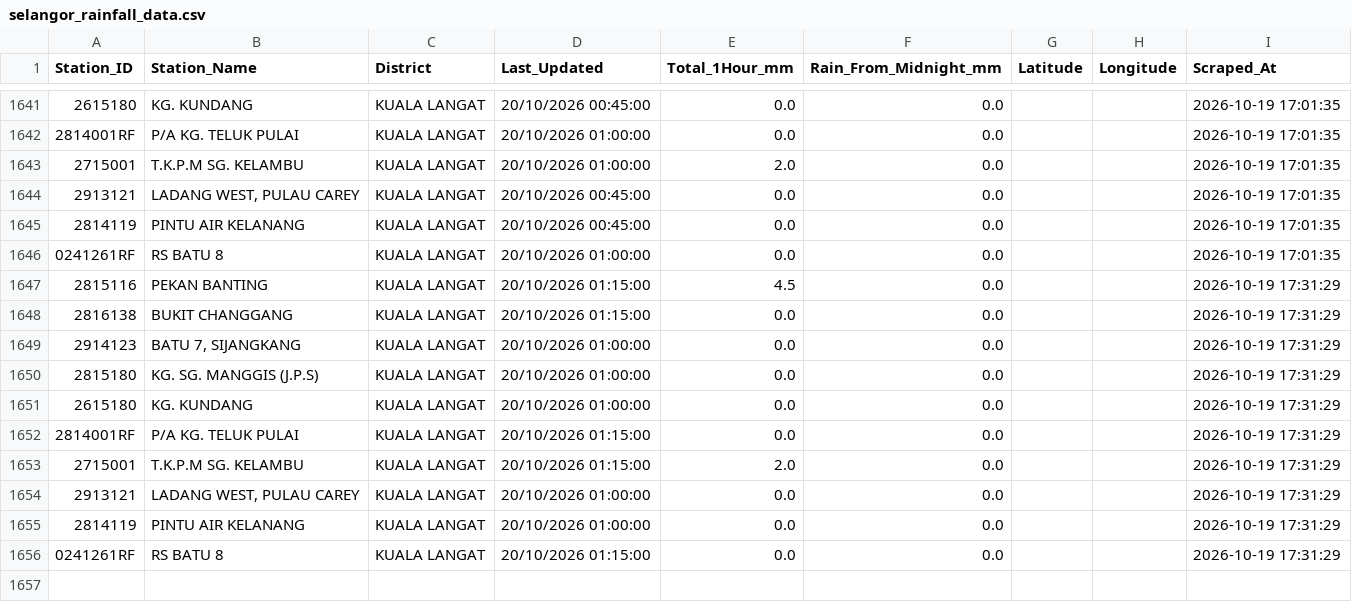
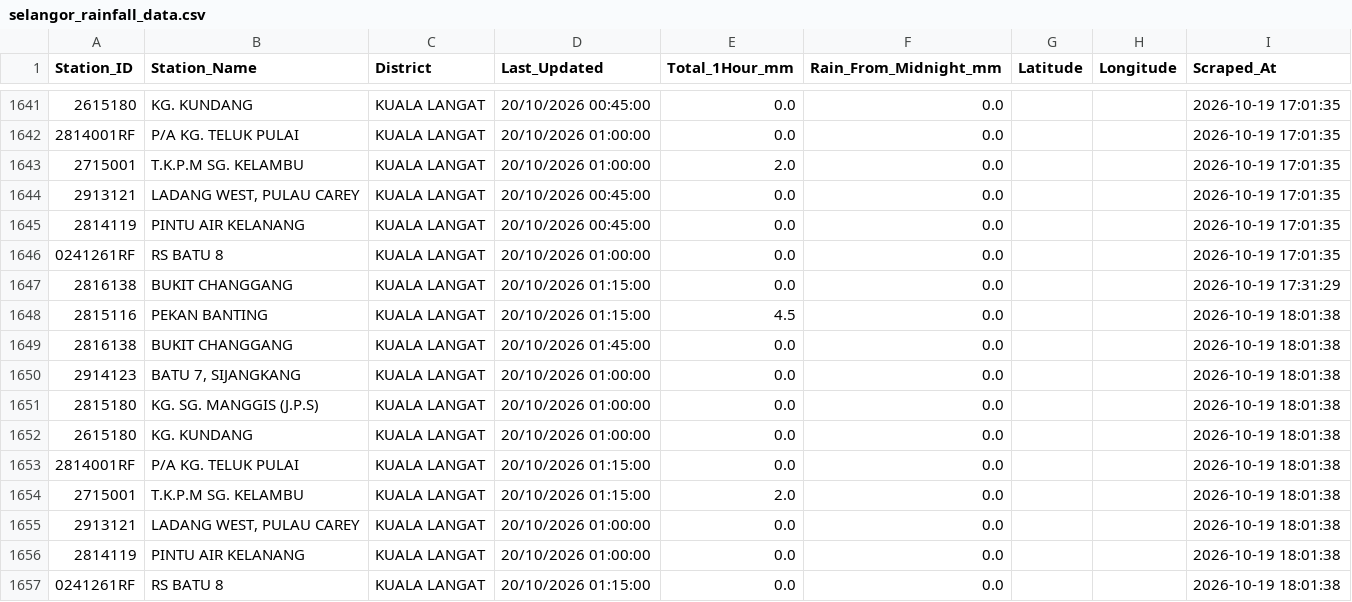
Before and after one commit to samanghs/banjir-rainfall, a CSV file: selangor_rainfall_data.csv, drawn as a sheet; only a part is shown, gaps mark what is left out.

```diff
--- a/selangor_rainfall_data.csv
+++ b/selangor_rainfall_data.csv
@@ -1646,11 +1646,12 @@ Station_ID,Station_Name,District,Last_Updated,Total_1Hour_mm,Rain_From_Midnight_
 0241261RF,RS BATU 8,KUALA LANGAT,20/10/2026 01:00:00,0.0,0.0,,,2026-10-19 17:01:35
-2815116,PEKAN BANTING,KUALA LANGAT,20/10/2026 01:15:00,4.5,0.0,,,2026-10-19 17:31:29
 2816138,BUKIT CHANGGANG,KUALA LANGAT,20/10/2026 01:15:00,0.0,0.0,,,2026-10-19 17:31:29
-2914123,"BATU 7, SIJANGKANG",KUALA LANGAT,20/10/2026 01:00:00,0.0,0.0,,,2026-10-19 17:31:29
-2815180,KG. SG. MANGGIS (J.P.S),KUALA LANGAT,20/10/2026 01:00:00,0.0,0.0,,,2026-10-19 17:31:29
-2615180,KG. KUNDANG,KUALA LANGAT,20/10/2026 01:00:00,0.0,0.0,,,2026-10-19 17:31:29
-2814001RF,P/A KG. TELUK PULAI,KUALA LANGAT,20/10/2026 01:15:00,0.0,0.0,,,2026-10-19 17:31:29
-2715001,T.K.P.M SG. KELAMBU,KUALA LANGAT,20/10/2026 01:15:00,2.0,0.0,,,2026-10-19 17:31:29
-2913121,"LADANG WEST, PULAU CAREY",KUALA LANGAT,20/10/2026 01:00:00,0.0,0.0,,,2026-10-19 17:31:29
-2814119,PINTU AIR KELANANG,KUALA LANGAT,20/10/2026 01:00:00,0.0,0.0,,,2026-10-19 17:31:29
-0241261RF,RS BATU 8,KUALA LANGAT,20/10/2026 01:15:00,0.0,0.0,,,2026-10-19 17:31:29
+2815116,PEKAN BANTING,KUALA LANGAT,20/10/2026 01:15:00,4.5,0.0,,,2026-10-19 18:01:38
+2816138,BUKIT CHANGGANG,KUALA LANGAT,20/10/2026 01:45:00,0.0,0.0,,,2026-10-19 18:01:38
+2914123,"BATU 7, SIJANGKANG",KUALA LANGAT,20/10/2026 01:00:00,0.0,0.0,,,2026-10-19 18:01:38
+2815180,KG. SG. MANGGIS (J.P.S),KUALA LANGAT,20/10/2026 01:00:00,0.0,0.0,,,2026-10-19 18:01:38
+2615180,KG. KUNDANG,KUALA LANGAT,20/10/2026 01:00:00,0.0,0.0,,,2026-10-19 18:01:38
+2814001RF,P/A KG. TELUK PULAI,KUALA LANGAT,20/10/2026 01:15:00,0.0,0.0,,,2026-10-19 18:01:38
+2715001,T.K.P.M SG. KELAMBU,KUALA LANGAT,20/10/2026 01:15:00,2.0,0.0,,,2026-10-19 18:01:38
+2913121,"LADANG WEST, PULAU CAREY",KUALA LANGAT,20/10/2026 01:00:00,0.0,0.0,,,2026-10-19 18:01:38
+2814119,PINTU AIR KELANANG,KUALA LANGAT,20/10/2026 01:00:00,0.0,0.0,,,2026-10-19 18:01:38
+0241261RF,RS BATU 8,KUALA LANGAT,20/10/2026 01:15:00,0.0,0.0,,,2026-10-19 18:01:38
```
